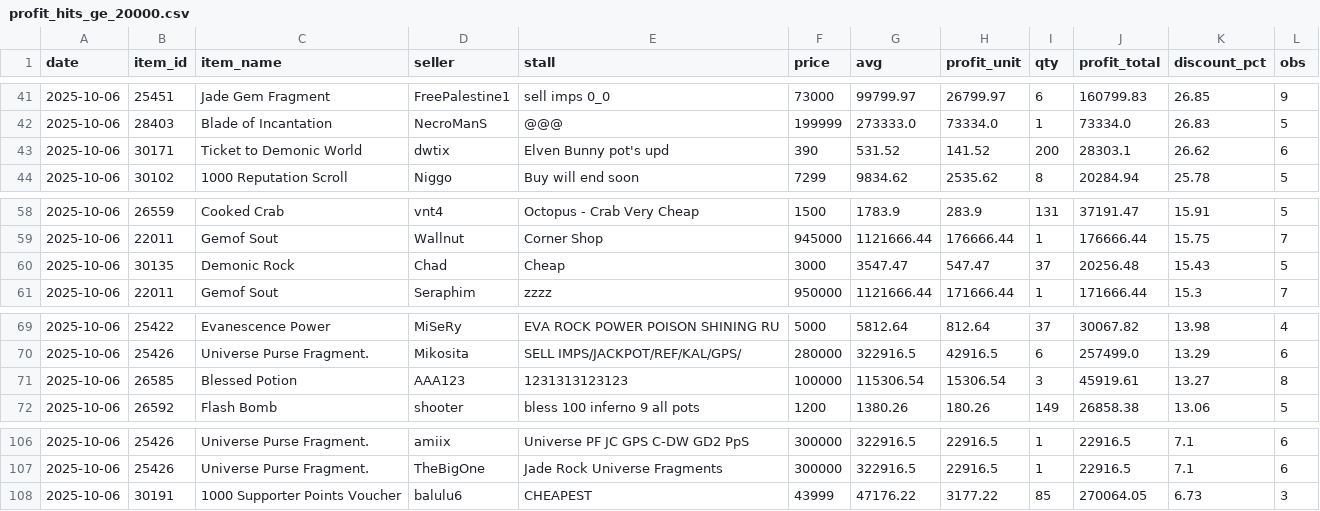
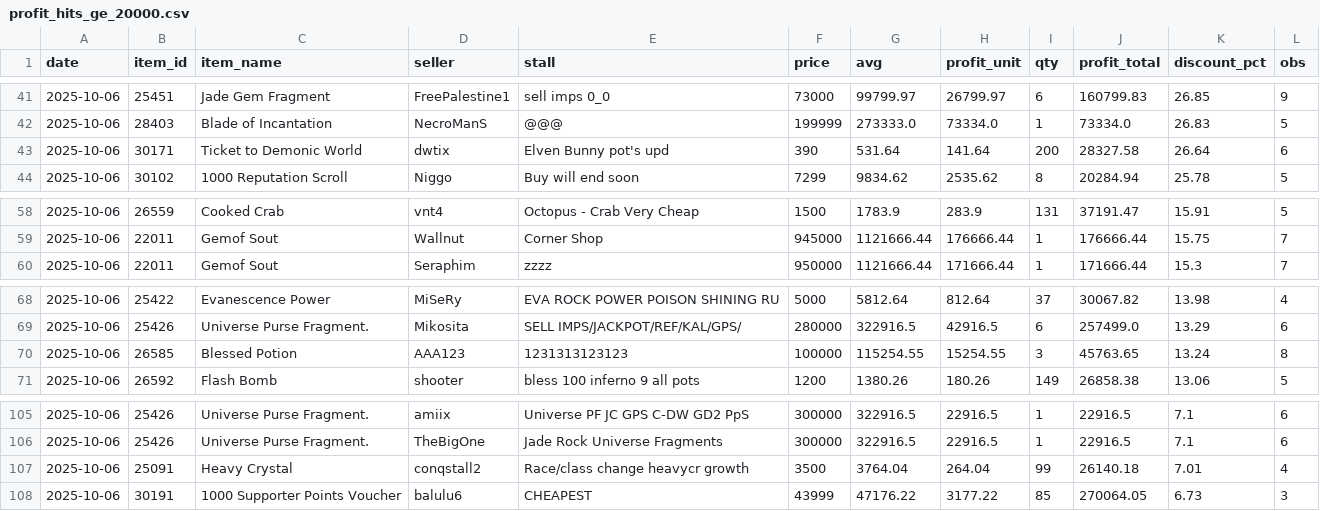
Before and after one commit to Bunencio/moon-discounts, a CSV file: docs/profit_hits_ge_20000.csv, drawn as a sheet; only a part is shown, gaps mark what is left out.

```diff
--- a/docs/profit_hits_ge_20000.csv
+++ b/docs/profit_hits_ge_20000.csv
@@ -42,3 +42,3 @@ date,item_id,item_name,seller,stall,price,avg,profit_unit,qty,profit_total,disco
 2025-10-06,28403,Blade of Incantation,NecroManS,@@@,199999,273333.0,73334.0,1,73334.0,26.83,5
-2025-10-06,30171,Ticket to Demonic World,dwtix,Elven Bunny pot's upd,390,531.52,141.52,200,28303.1,26.62,6
+2025-10-06,30171,Ticket to Demonic World,dwtix,Elven Bunny pot's upd,390,531.64,141.64,200,28327.58,26.64,6
 2025-10-06,30102,1000 Reputation Scroll,Niggo,Buy will end soon,7299,9834.62,2535.62,8,20284.94,25.78,5
@@ -59,3 +59,2 @@ date,item_id,item_name,seller,stall,price,avg,profit_unit,qty,profit_total,disco
 2025-10-06,22011,Gemof Sout,Wallnut,Corner Shop,945000,1121666.44,176666.44,1,176666.44,15.75,7
-2025-10-06,30135,Demonic Rock,Chad,Cheap,3000,3547.47,547.47,37,20256.48,15.43,5
 2025-10-06,22011,Gemof Sout,Seraphim,zzzz,950000,1121666.44,171666.44,1,171666.44,15.3,7
@@ -70,3 +69,3 @@ date,item_id,item_name,seller,stall,price,avg,profit_unit,qty,profit_total,disco
 2025-10-06,25426,Universe Purse Fragment.,Mikosita,SELL IMPS/JACKPOT/REF/KAL/GPS/,280000,322916.5,42916.5,6,257499.0,13.29,6
-2025-10-06,26585,Blessed Potion,AAA123,1231313123123,100000,115306.54,15306.54,3,45919.61,13.27,8
+2025-10-06,26585,Blessed Potion,AAA123,1231313123123,100000,115254.55,15254.55,3,45763.65,13.24,8
 2025-10-06,26592,Flash Bomb,shooter,bless 100 inferno 9 all pots,1200,1380.26,180.26,149,26858.38,13.06,5
@@ -107,2 +106,3 @@ date,item_id,item_name,seller,stall,price,avg,profit_unit,qty,profit_total,disco
 2025-10-06,25426,Universe Purse Fragment.,TheBigOne,Jade Rock Universe Fragments,300000,322916.5,22916.5,1,22916.5,7.1,6
+2025-10-06,25091,Heavy Crystal,conqstall2,Race/class change heavycr growth,3500,3764.04,264.04,99,26140.18,7.01,4
 2025-10-06,30191,1000 Supporter Points Voucher,balulu6,CHEAPEST,43999,47176.22,3177.22,85,270064.05,6.73,3
```
